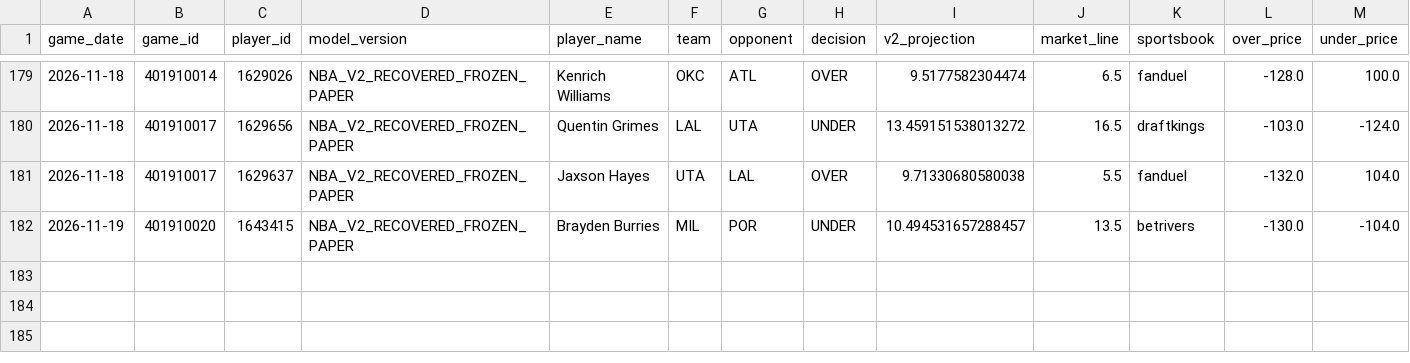
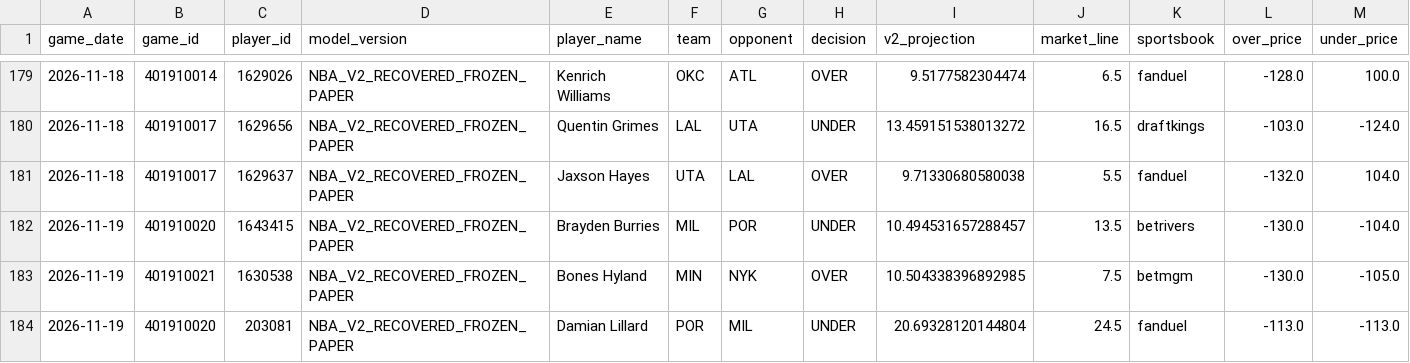
Before and after one commit to easymoneyschulz/sports-betting-command-center, a CSV file: public_data/nba_v2_recovered_paper_tracker.csv, drawn as a sheet; only a part is shown, gaps mark what is left out; rows hold the shown columns only; the diff names each change by its address in the sheet, - before the commit and + after, or states it on an @@ line.

```diff
--- a/public_data/nba_v2_recovered_paper_tracker.csv
+++ b/public_data/nba_v2_recovered_paper_tracker.csv
+row 183: 2026-11-19 | 401910021 | 1630538 | NBA_V2_RECOVERED_FROZEN_PAPER | Bones Hyland | MIN | NYK | OVER | 10.504338396892985 | 7.5 | betmgm | -130.0 | -105.0
+row 184: 2026-11-19 | 401910020 | 203081 | NBA_V2_RECOVERED_FROZEN_PAPER | Damian Lillard | POR | MIL | UNDER | 20.69328120144804 | 24.5 | fanduel | -113.0 | -113.0
```
Also changed, not shown: public_data/nba_v2_recovered_paper_predictions.csv, public_data/nba_v2_recovered_prop_comparison.csv, 1 other file.
